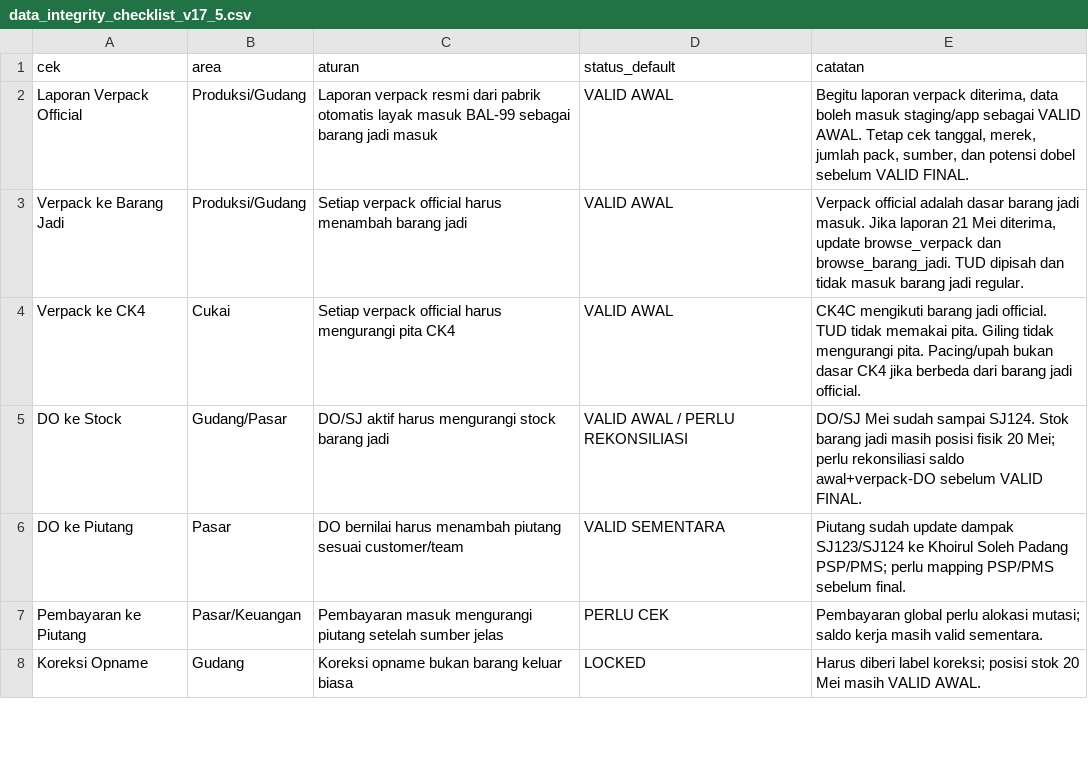
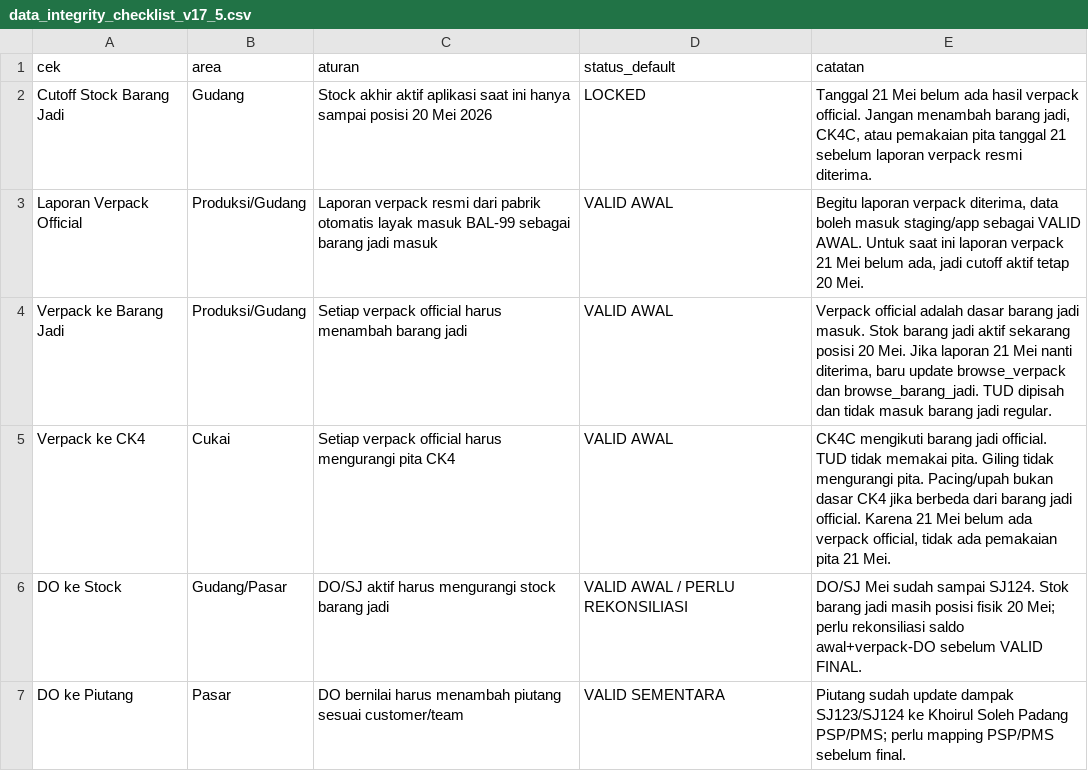
Before and after one commit to cengkehsigaret99-del/BAL-99-Work-Assistant-Cockpit, a CSV file: data_integrity_checklist_v17_5.csv, drawn as a sheet; only a part is shown; the shorter side is filled out with more unchanged rows.

Commit message:
Kunci cutoff stock barang jadi per 20 Mei belum ada verpack 21 Mei

```diff
--- a/data_integrity_checklist_v17_5.csv
+++ b/data_integrity_checklist_v17_5.csv
@@ -1,5 +1,6 @@
 cek,area,aturan,status_default,catatan
-Laporan Verpack Official,Produksi/Gudang,Laporan verpack resmi dari pabrik otomatis layak masuk BAL-99 sebagai barang jadi masuk,VALID AWAL,"Begitu laporan verpack diterima, data boleh masuk staging/app sebagai VALID AWAL. Tetap cek tanggal, merek, jumlah pack, sumber, dan potensi dobel sebelum VALID FINAL."
-Verpack ke Barang Jadi,Produksi/Gudang,Setiap verpack official harus menambah barang jadi,VALID AWAL,"Verpack official adalah dasar barang jadi masuk. Jika laporan 21 Mei diterima, update browse_verpack dan browse_barang_jadi. TUD dipisah dan tidak masuk barang jadi regular."
-Verpack ke CK4,Cukai,Setiap verpack official harus mengurangi pita CK4,VALID AWAL,"CK4C mengikuti barang jadi official. TUD tidak memakai pita. Giling tidak mengurangi pita. Pacing/upah bukan dasar CK4 jika berbeda dari barang jadi official."
+Cutoff Stock Barang Jadi,Gudang,Stock akhir aktif aplikasi saat ini hanya sampai posisi 20 Mei 2026,LOCKED,"Tanggal 21 Mei belum ada hasil verpack official. Jangan menambah barang jadi, CK4C, atau pemakaian pita tanggal 21 sebelum laporan verpack resmi diterima."
+Laporan Verpack Official,Produksi/Gudang,Laporan verpack resmi dari pabrik otomatis layak masuk BAL-99 sebagai barang jadi masuk,VALID AWAL,"Begitu laporan verpack diterima, data boleh masuk staging/app sebagai VALID AWAL. Untuk saat ini laporan verpack 21 Mei belum ada, jadi cutoff aktif tetap 20 Mei."
+Verpack ke Barang Jadi,Produksi/Gudang,Setiap verpack official harus menambah barang jadi,VALID AWAL,"Verpack official adalah dasar barang jadi masuk. Stok barang jadi aktif sekarang posisi 20 Mei. Jika laporan 21 Mei nanti diterima, baru update browse_verpack dan browse_barang_jadi. TUD dipisah dan tidak masuk barang jadi regular."
+Verpack ke CK4,Cukai,Setiap verpack official harus mengurangi pita CK4,VALID AWAL,"CK4C mengikuti barang jadi official. TUD tidak memakai pita. Giling tidak mengurangi pita. Pacing/upah bukan dasar CK4 jika berbeda dari barang jadi official. Karena 21 Mei belum ada verpack official, tidak ada pemakaian pita 21 Mei."
 DO ke Stock,Gudang/Pasar,DO/SJ aktif harus mengurangi stock barang jadi,VALID AWAL / PERLU REKONSILIASI,"DO/SJ Mei sudah sampai SJ124. Stok barang jadi masih posisi fisik 20 Mei; perlu rekonsiliasi saldo awal+verpack-DO sebelum VALID FINAL."
```
